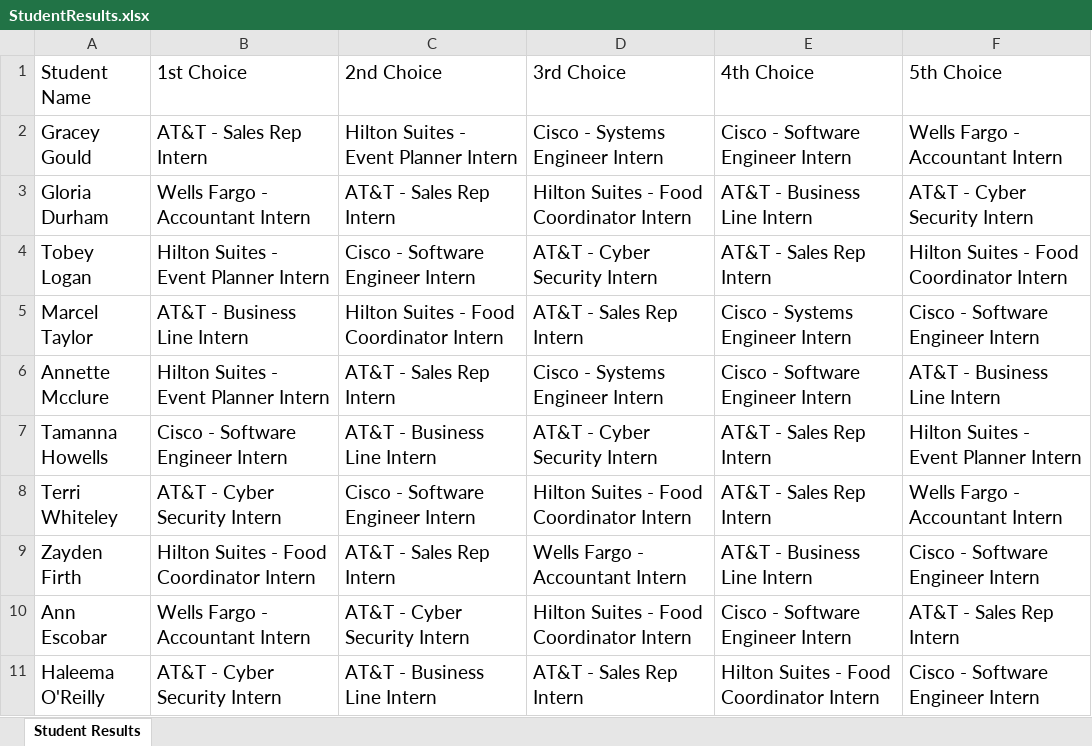
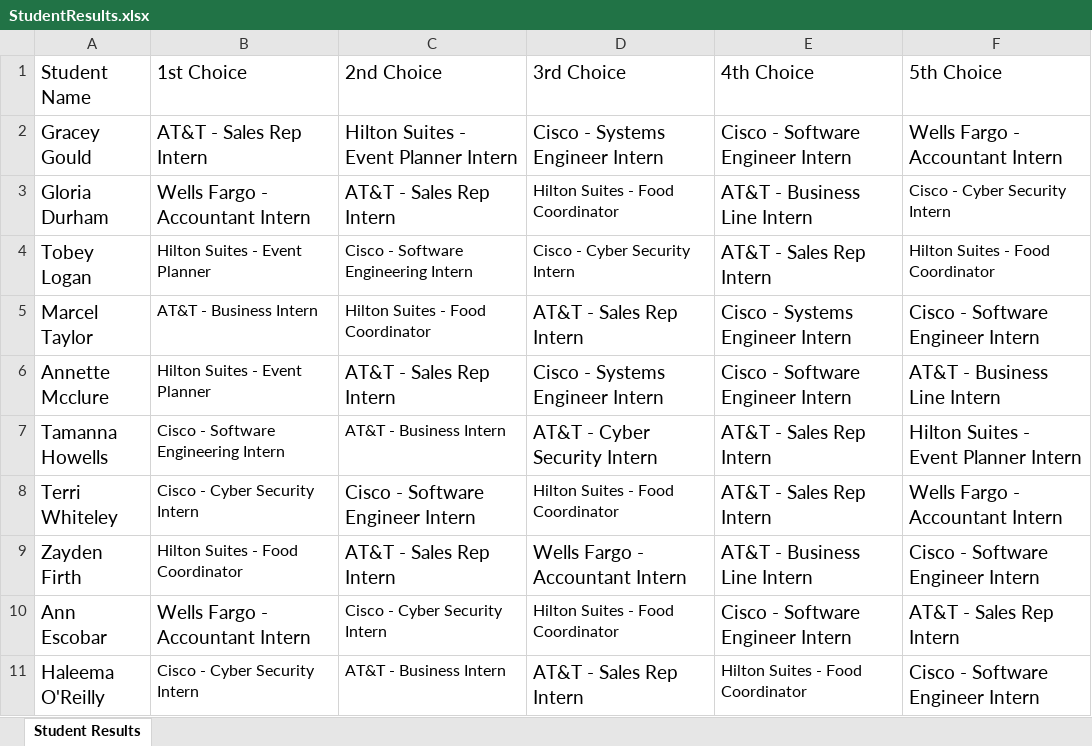
Before and after one commit to Dallas19/team-3, an Excel workbook: StudentResults.xlsx, sheet Student Results, drawn as a sheet; values as stored, in another font and other column widths than the file's, no borders; the diff names each change by its address in the sheet, - before the commit and + after, or states it on an @@ line.

```diff
--- a/StudentResults.xlsx (sheet Student Results)
+++ b/StudentResults.xlsx (sheet Student Results)
-D3 (3rd Choice): Hilton Suites - Food Coordinator Intern
+D3 (3rd Choice): Hilton Suites - Food Coordinator
@@ D3 text size: smaller @@
-F3 (5th Choice): AT&T - Cyber Security Intern
+F3 (5th Choice): Cisco - Cyber Security Intern
@@ F3:F4 text size: smaller @@
-B4 (1st Choice): Hilton Suites - Event Planner Intern
+B4 (1st Choice): Hilton Suites - Event Planner
@@ B4:D4 text size: smaller @@
-C4 (2nd Choice): Cisco - Software Engineer Intern
+C4 (2nd Choice): Cisco - Software Engineering Intern
-D4 (3rd Choice): AT&T - Cyber Security Intern
+D4 (3rd Choice): Cisco - Cyber Security Intern
-F4 (5th Choice): Hilton Suites - Food Coordinator Intern
+F4 (5th Choice): Hilton Suites - Food Coordinator
-B5 (1st Choice): AT&T - Business Line Intern
+B5 (1st Choice): AT&T - Business Intern
@@ B5:C5 text size: smaller @@
-C5 (2nd Choice): Hilton Suites - Food Coordinator Intern
+C5 (2nd Choice): Hilton Suites - Food Coordinator
-B6 (1st Choice): Hilton Suites - Event Planner Intern
+B6 (1st Choice): Hilton Suites - Event Planner
@@ B6 text size: smaller @@
-B7 (1st Choice): Cisco - Software Engineer Intern
+B7 (1st Choice): Cisco - Software Engineering Intern
@@ B7:C7 text size: smaller @@
-C7 (2nd Choice): AT&T - Business Line Intern
+C7 (2nd Choice): AT&T - Business Intern
-B8 (1st Choice): AT&T - Cyber Security Intern
+B8 (1st Choice): Cisco - Cyber Security Intern
@@ B8:B9 text size: smaller @@
-D8 (3rd Choice): Hilton Suites - Food Coordinator Intern
+D8 (3rd Choice): Hilton Suites - Food Coordinator
@@ D8 text size: smaller @@
-B9 (1st Choice): Hilton Suites - Food Coordinator Intern
+B9 (1st Choice): Hilton Suites - Food Coordinator
-C10 (2nd Choice): AT&T - Cyber Security Intern
+C10 (2nd Choice): Cisco - Cyber Security Intern
@@ C10:D10 text size: smaller @@
-D10 (3rd Choice): Hilton Suites - Food Coordinator Intern
+D10 (3rd Choice): Hilton Suites - Food Coordinator
-B11 (1st Choice): AT&T - Cyber Security Intern
+B11 (1st Choice): Cisco - Cyber Security Intern
@@ B11:C11 text size: smaller @@
-C11 (2nd Choice): AT&T - Business Line Intern
+C11 (2nd Choice): AT&T - Business Intern
-E11 (4th Choice): Hilton Suites - Food Coordinator Intern
+E11 (4th Choice): Hilton Suites - Food Coordinator
@@ E11 text size: smaller @@
```
Also changed, not shown: student_to_job.xlsx, 1 other file.
